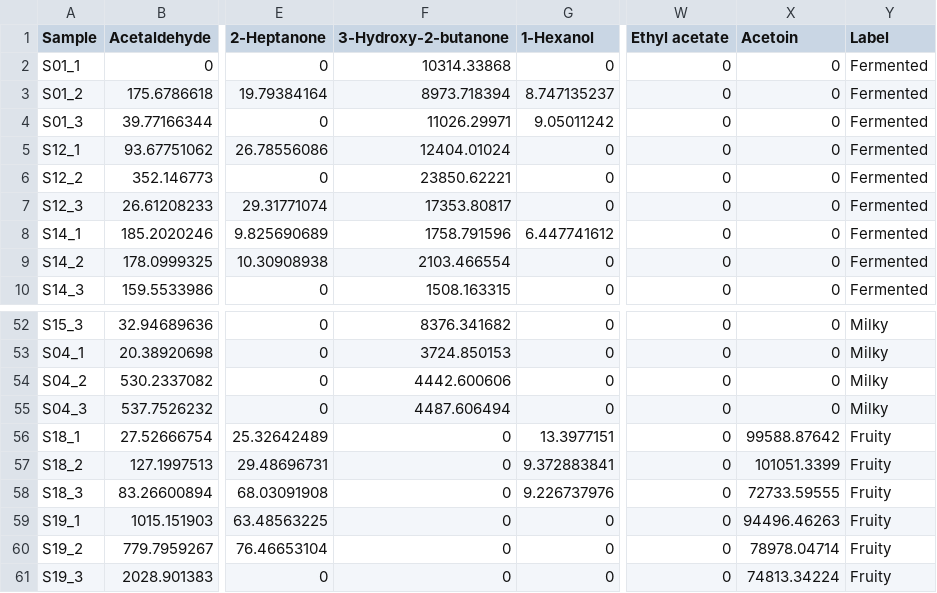
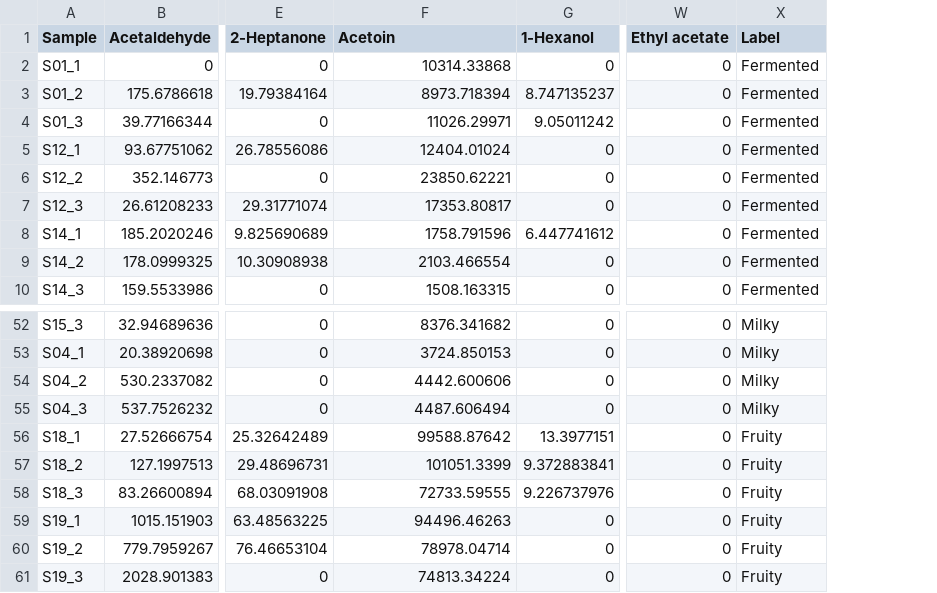
Before and after one commit to SizheQiu/YogAromaCLF, a CSV file: data/Merged.csv, drawn as a sheet; only a part is shown, gaps mark what is left out; the diff names each change by its address in the sheet, - before the commit and + after, or states it on an @@ line.

```diff
--- a/data/Merged.csv
+++ b/data/Merged.csv
-column X (Acetoin), rows 2-10: all 0; rows 52-61: 0 | 0 | 0 | 0 | 99588.87642 | 101051.3399 | 72733.59555 | 94496.46263 | 78978.04714 | 74813.34224
-F1: 3-Hydroxy-2-butanone
+F1: Acetoin
-F56 (Acetoin): 0
+F56 (Acetoin): 99588.87642
-F57 (Acetoin): 0
+F57 (Acetoin): 101051.3399
-F58 (Acetoin): 0
+F58 (Acetoin): 72733.59555
-F59 (Acetoin): 0
+F59 (Acetoin): 94496.46263
-F60 (Acetoin): 0
+F60 (Acetoin): 78978.04714
-F61 (Acetoin): 0
+F61 (Acetoin): 74813.34224
```
Also changed, not shown: data/Cheesy.csv, data/Fermented.csv, 26 other files.
